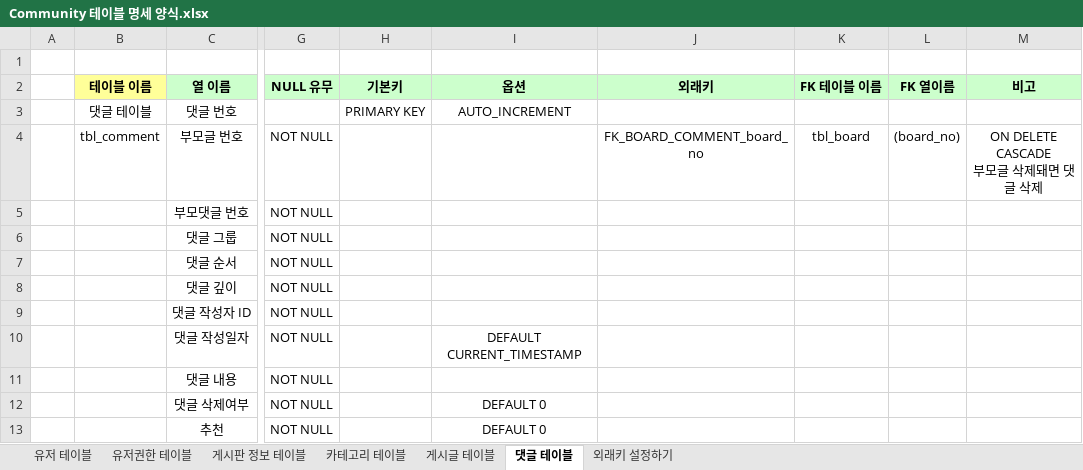
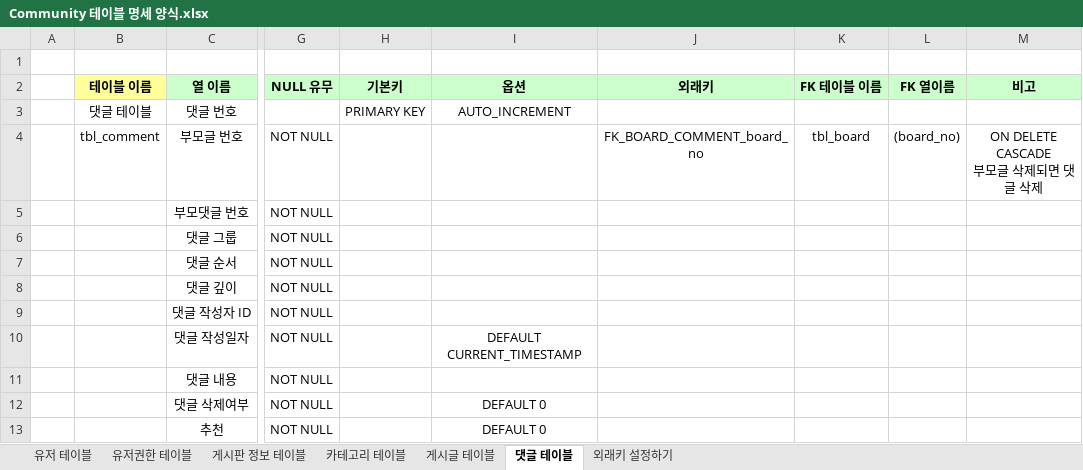
Before and after one commit to sianblone/CommunityWorks, an Excel workbook: Community 테이블 명세 양식.xlsx, sheet 댓글 테이블, drawn as a sheet; only a part is shown, gaps mark what is left out; values as stored, in another font and other column widths than the file's, no borders; ↵ is a line break in a cell; the diff names each change by its address in the sheet, - before the commit and + after, or states it on an @@ line.

Commit message:
Add: Category Delete. Update: Table & Excel

```diff
--- a/Community 테이블 명세 양식.xlsx (sheet 댓글 테이블)
+++ b/Community 테이블 명세 양식.xlsx (sheet 댓글 테이블)
-M4 (비고): ON DELETE CASCADE ↵ 부모글 삭제돼면 댓글 삭제
+M4 (비고): ON DELETE CASCADE ↵ 부모글 삭제되면 댓글 삭제
```
Also changed, not shown: sheet 게시글 테이블, sheet 외래키 설정하기, sheet 카테고리 테이블, sheet 유저권한 테이블, 13 other files.
